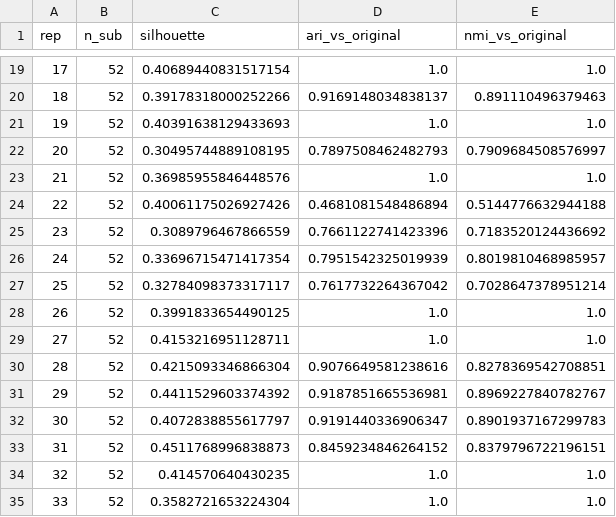
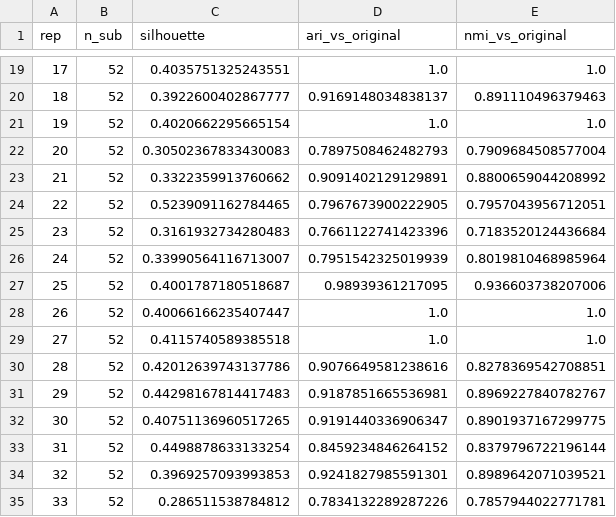
Before and after one commit to reii23/chile-hospital-grd-profiling, a CSV file: reports/tables/estabilidad_submuestreo.csv, drawn as a sheet; only a part is shown, gaps mark what is left out; the diff covers the shown part only.

```diff
--- a/reports/tables/estabilidad_submuestreo.csv
+++ b/reports/tables/estabilidad_submuestreo.csv
@@ -19,17 +19,17 @@ rep,n_sub,silhouette,ari_vs_original,nmi_vs_original
-17,52,0.40689440831517154,1.0,1.0
-18,52,0.39178318000252266,0.9169148034838137,0.891110496379463
-19,52,0.40391638129433693,1.0,1.0
-20,52,0.30495744889108195,0.7897508462482793,0.7909684508576997
-21,52,0.36985955846448576,1.0,1.0
-22,52,0.40061175026927426,0.4681081548486894,0.5144776632944188
-23,52,0.3089796467866559,0.7661122741423396,0.7183520124436692
-24,52,0.33696715471417354,0.7951542325019939,0.8019810468985957
-25,52,0.32784098373317117,0.7617732264367042,0.7028647378951214
-26,52,0.3991833654490125,1.0,1.0
-27,52,0.4153216951128711,1.0,1.0
-28,52,0.4215093346866304,0.9076649581238616,0.8278369542708851
-29,52,0.4411529603374392,0.9187851665536981,0.8969227840782767
-30,52,0.4072838855617797,0.9191440336906347,0.8901937167299783
-31,52,0.4511768996838873,0.8459234846264152,0.8379796722196151
-32,52,0.414570640430235,1.0,1.0
-33,52,0.3582721653224304,1.0,1.0
+17,52,0.4035751325243551,1.0,1.0
+18,52,0.3922600402867777,0.9169148034838137,0.891110496379463
+19,52,0.4020662295665154,1.0,1.0
+20,52,0.30502367833430083,0.7897508462482793,0.7909684508577004
+21,52,0.3322359913760662,0.9091402129129891,0.8800659044208992
+22,52,0.5239091162784465,0.7967673900222905,0.7957043956712051
+23,52,0.3161932734280483,0.7661122741423396,0.7183520124436684
+24,52,0.33990564116713007,0.7951542325019939,0.8019810468985964
+25,52,0.4001787180518687,0.98939361217095,0.936603738207006
+26,52,0.40066166235407447,1.0,1.0
+27,52,0.4115740589385518,1.0,1.0
+28,52,0.42012639743137786,0.9076649581238616,0.8278369542708851
+29,52,0.44298167814417483,0.9187851665536981,0.8969227840782767
+30,52,0.40751136960517265,0.9191440336906347,0.8901937167299775
+31,52,0.4498878633133254,0.8459234846264152,0.8379796722196144
+32,52,0.3969257093993853,0.9241827985591301,0.8989642071039521
+33,52,0.286511538784812,0.7834132289287226,0.7857944022771781
```
Also changed, not shown: 154 edited cells elsewhere in this file, reports/tables/estabilidad_individual.csv, reports/tables/estabilidad_por_grupo.csv, 5 other files.
